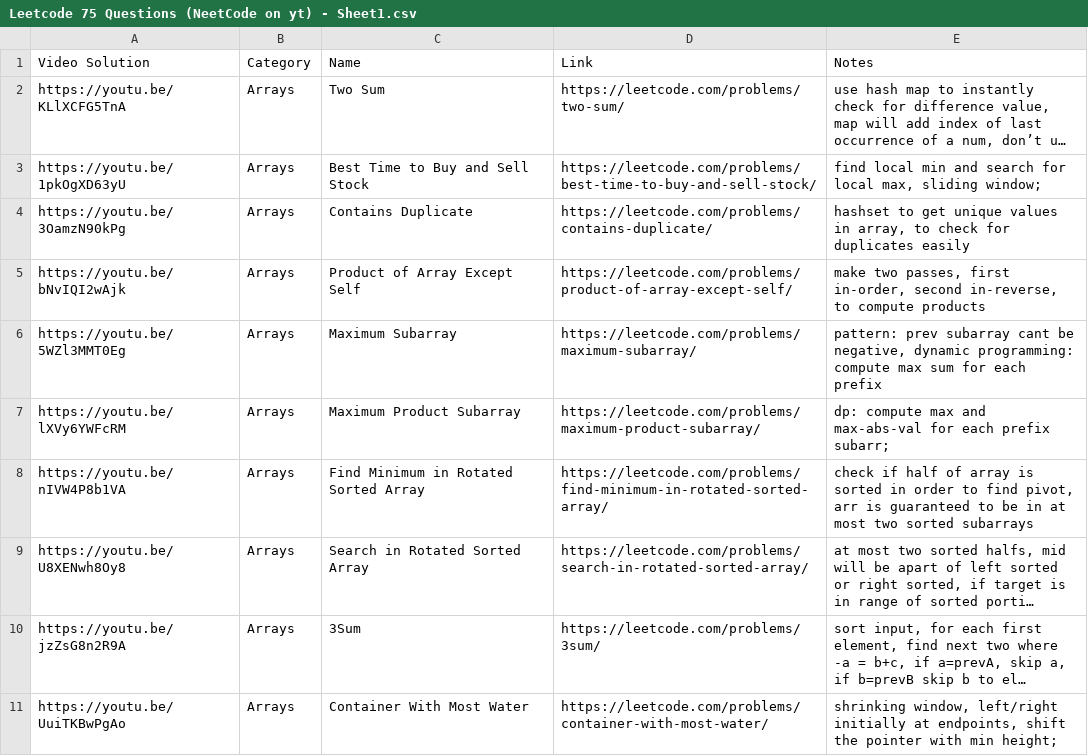
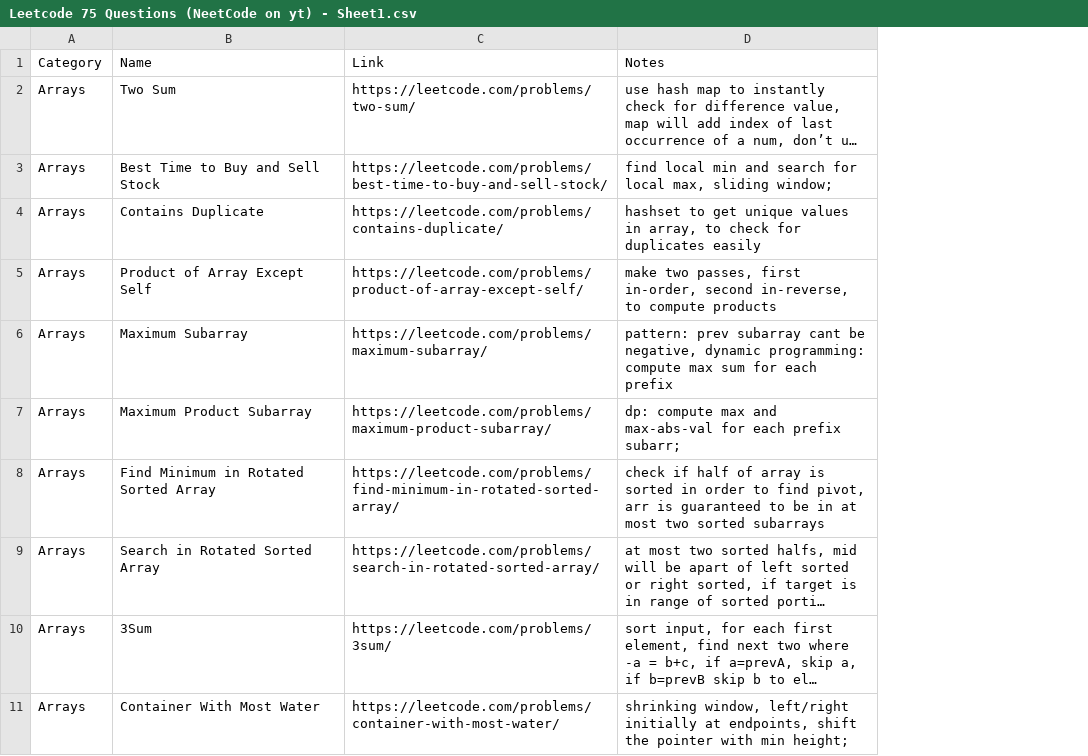
Before and after one commit to fusoyo/leetcode_solutions, a CSV file: Leetcode 75 Questions (NeetCode on yt) - Sheet1.csv, drawn as a sheet; only a part is shown; long unchanged cells end in …; the diff names each change by its address in the sheet, - before the commit and + after, or states it on an @@ line.

```diff
--- a/Leetcode 75 Questions (NeetCode on yt) - Sheet1.csv
+++ b/Leetcode 75 Questions (NeetCode on yt) - Sheet1.csv
-column A (Video Solution), rows 2-11: https://youtu.be/KLlXCFG5TnA | https://youtu.be/1pkOgXD63yU | https://youtu.be/3OamzN90kPg | https://youtu.be/bNvIQI2wAjk | https://youtu.be/5WZl3MMT0Eg | https://youtu.be/lXVy6YWFcRM | https://youtu.be/nIVW4P8b1VA | https://youtu.be/U8XENwh8Oy8 | https://youtu.be/jzZsG8n2R9A | https://youtu.be/UuiTKBwPgAo
```
Also changed, not shown: 4 other files.
